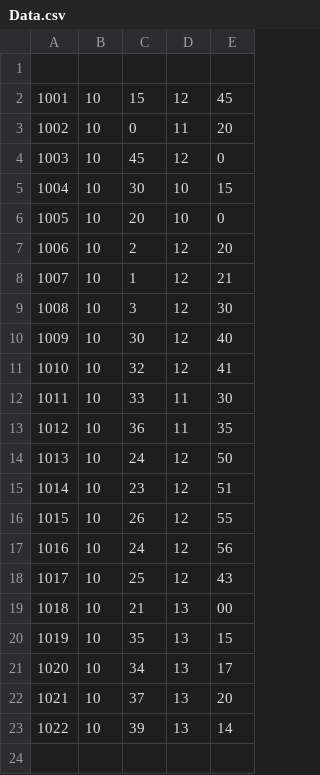
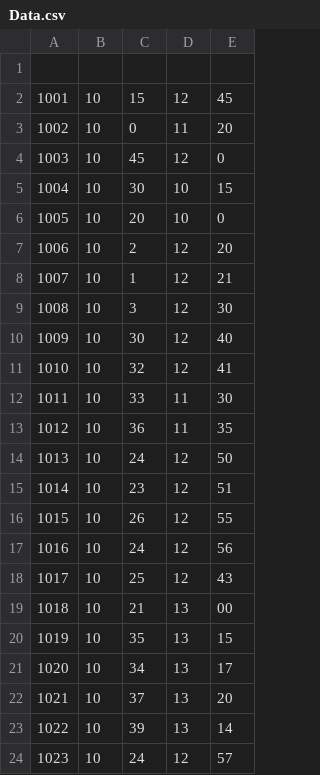
Before and after one commit to Vaidehi-Kharde/BPlusTree, a CSV file: Data.csv, drawn as a sheet; the diff names each change by its address in the sheet, - before the commit and + after, or states it on an @@ line.

```diff
--- a/Data.csv
+++ b/Data.csv
+row 24: 1023 | 10 | 24 | 12 | 57
```
Also changed, not shown: 1 other file.
